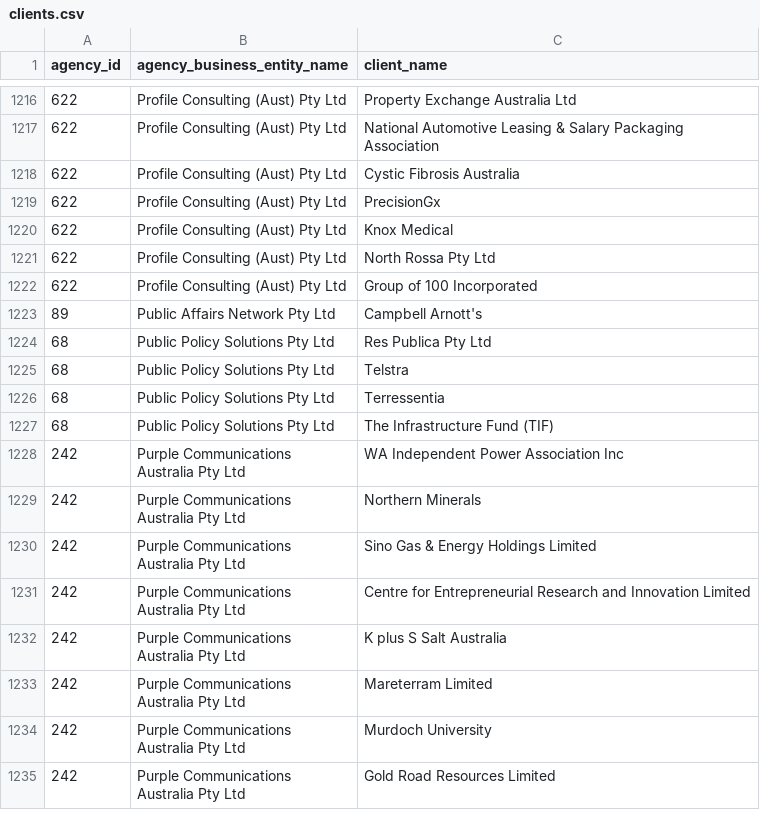
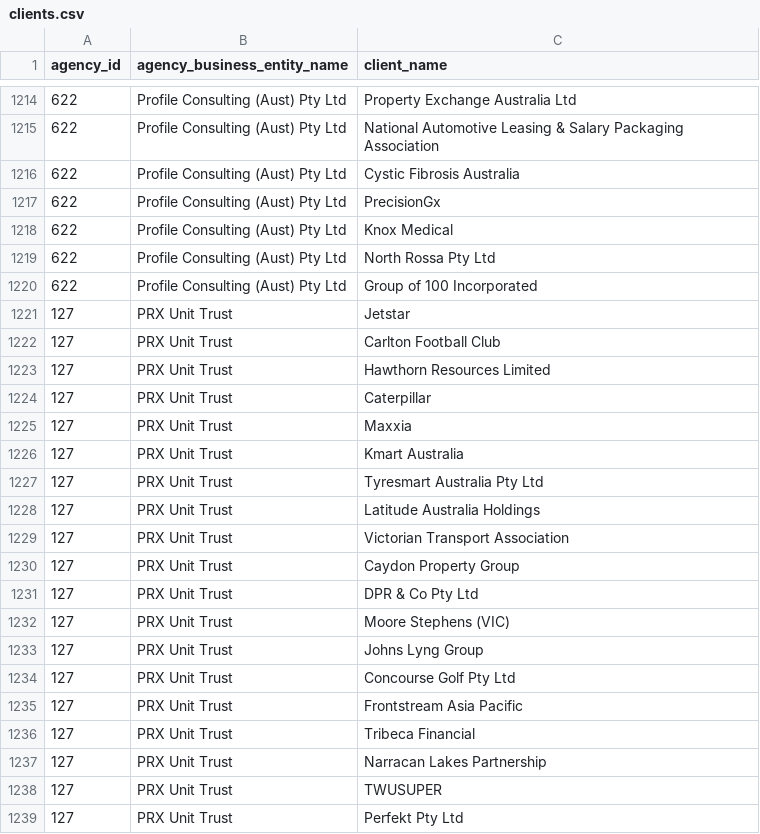
Before and after one commit to henare/australian_government_lobbyists_register, a CSV file: clients.csv, drawn as a sheet; only a part is shown, gaps mark what is left out; the shorter side is filled out with more unchanged rows; the diff covers the shown part only.

```diff
--- a/clients.csv
+++ b/clients.csv
@@ -1222 +1220,20 @@ agency_id,agency_business_entity_name,client_name
 622,Profile Consulting (Aust) Pty Ltd,Group of 100 Incorporated
+127,PRX Unit Trust,Jetstar
+127,PRX Unit Trust,Carlton Football Club
+127,PRX Unit Trust,Hawthorn Resources Limited
+127,PRX Unit Trust,Caterpillar
+127,PRX Unit Trust,Maxxia
+127,PRX Unit Trust,Kmart Australia
+127,PRX Unit Trust,Tyresmart Australia Pty Ltd
+127,PRX Unit Trust,Latitude Australia Holdings
+127,PRX Unit Trust,Victorian Transport Association
+127,PRX Unit Trust,Caydon Property Group
+127,PRX Unit Trust,DPR & Co Pty Ltd
+127,PRX Unit Trust,Moore Stephens (VIC)
+127,PRX Unit Trust,Johns Lyng Group
+127,PRX Unit Trust,Concourse Golf Pty Ltd
+127,PRX Unit Trust,Frontstream Asia Pacific
+127,PRX Unit Trust,Tribeca Financial
+127,PRX Unit Trust,Narracan Lakes Partnership
+127,PRX Unit Trust,TWUSUPER
+127,PRX Unit Trust,Perfekt Pty Ltd
```
Also changed, not shown: 21 added rows, 6 removed rows and 1 edited cell elsewhere in this file, agencies.csv, lobbyists.csv, 1 other file.
